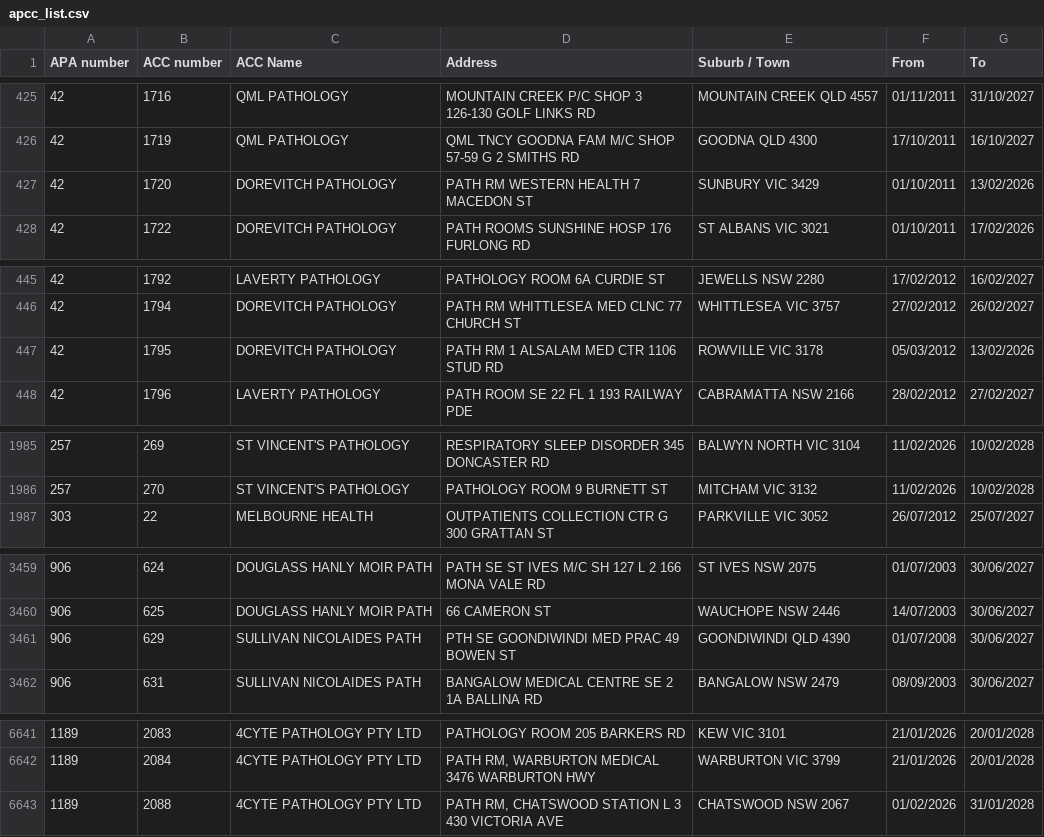
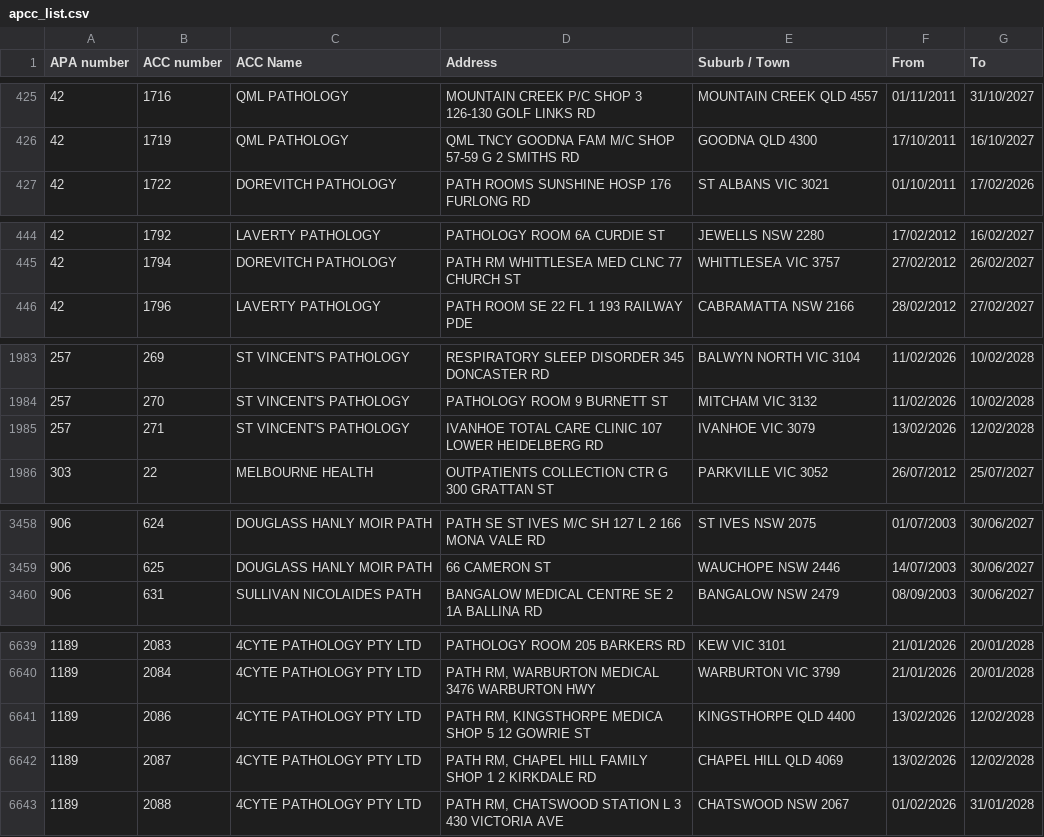
Before and after one commit to nwbort/apcc, a CSV file: apcc_list.csv, drawn as a sheet; only a part is shown, gaps mark what is left out; removed rows and columns are numbered as before the commit, all else as after; the diff covers the shown part only; the diff names each change by its address in the sheet, - before the commit and + after, or states it on an @@ line.

```diff
--- a/apcc_list.csv
+++ b/apcc_list.csv
-row 427: 42 | 1720 | DOREVITCH PATHOLOGY | PATH RM WESTERN HEALTH 7 MACEDON ST | SUNBURY VIC 3429 | 01/10/2011 | 13/02/2026
-row 447: 42 | 1795 | DOREVITCH PATHOLOGY | PATH RM 1 ALSALAM MED CTR 1106 STUD RD | ROWVILLE VIC 3178 | 05/03/2012 | 13/02/2026
+row 1985: 257 | 271 | ST VINCENT'S PATHOLOGY | IVANHOE TOTAL CARE CLINIC 107 LOWER HEIDELBERG RD | IVANHOE VIC 3079 | 13/02/2026 | 12/02/2028
-row 3461: 906 | 629 | SULLIVAN NICOLAIDES PATH | PTH SE GOONDIWINDI MED PRAC 49 BOWEN ST | GOONDIWINDI QLD 4390 | 01/07/2008 | 30/06/2027
+row 6641: 1189 | 2086 | 4CYTE PATHOLOGY PTY LTD | PATH RM, KINGSTHORPE MEDICA SHOP 5 12 GOWRIE ST | KINGSTHORPE QLD 4400 | 13/02/2026 | 12/02/2028
+row 6642: 1189 | 2087 | 4CYTE PATHOLOGY PTY LTD | PATH RM, CHAPEL HILL FAMILY SHOP 1 2 KIRKDALE RD | CHAPEL HILL QLD 4069 | 13/02/2026 | 12/02/2028
```
Also changed, not shown: 1 added row and 1 removed row elsewhere in this file.
